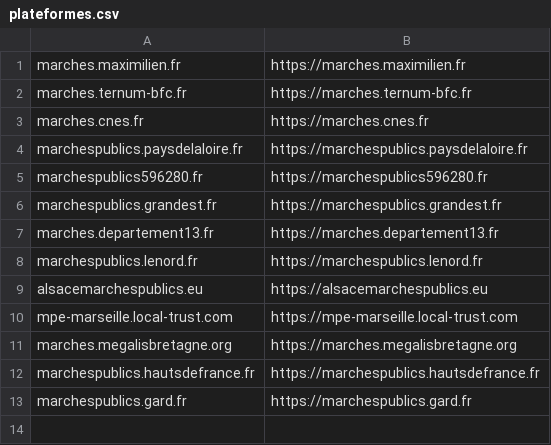
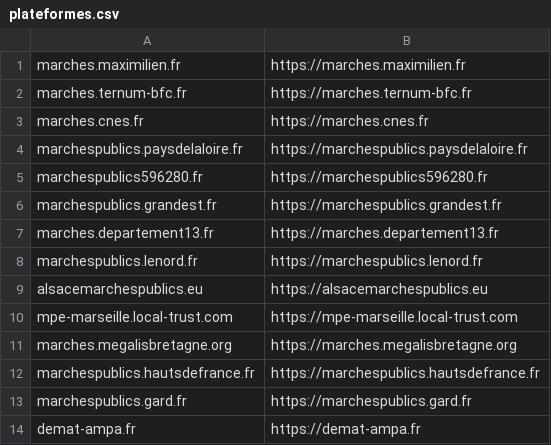
Before and after one commit to ColinMaudry/atexo-decp-scraper, a CSV file: plateformes.csv, drawn as a sheet.

```diff
--- a/plateformes.csv
+++ b/plateformes.csv
@@ -13 +13,2 @@ marchespublics.hautsdefrance.fr,https://marchespublics.hautsdefrance.fr
 marchespublics.gard.fr,https://marchespublics.gard.fr
+demat-ampa.fr,https://demat-ampa.fr
```
Also changed, not shown: 2 other files.
